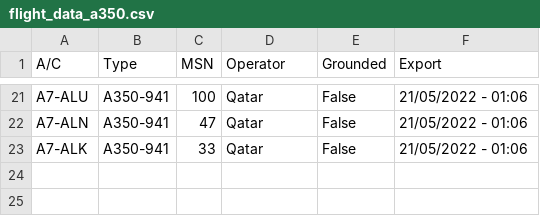
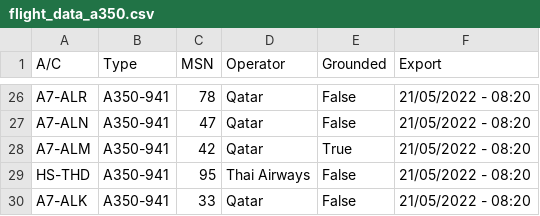
Before and after one commit to clintjb/clintjb.github.v2, a CSV file: _data/flight_data_a350.csv, drawn as a sheet; only a part is shown, gaps mark what is left out; addresses are those after the commit; the diff covers the shown part only; the diff names each change by its address in the sheet, - before the commit and + after, or states it on an @@ line.

```diff
--- a/_data/flight_data_a350.csv
+++ b/_data/flight_data_a350.csv
-A26 (A/C): A7-ALU
+A26 (A/C): A7-ALR
-C26 (MSN): 100
+C26 (MSN): 78
-F26:F27 (Export): 21/05/2022 - 01:06
+F26:F27 (Export): 21/05/2022 - 08:20
+row 28: A7-ALM | A350-941 | 42 | Qatar | True | 21/05/2022 - 08:20
+row 29: HS-THD | A350-941 | 95 | Thai Airways | False | 21/05/2022 - 08:20
-F30 (Export): 21/05/2022 - 01:06
+F30 (Export): 21/05/2022 - 08:20
```
Also changed, not shown: 11 added rows, 6 removed rows and 22 edited cells elsewhere in this file, 1 other file.
